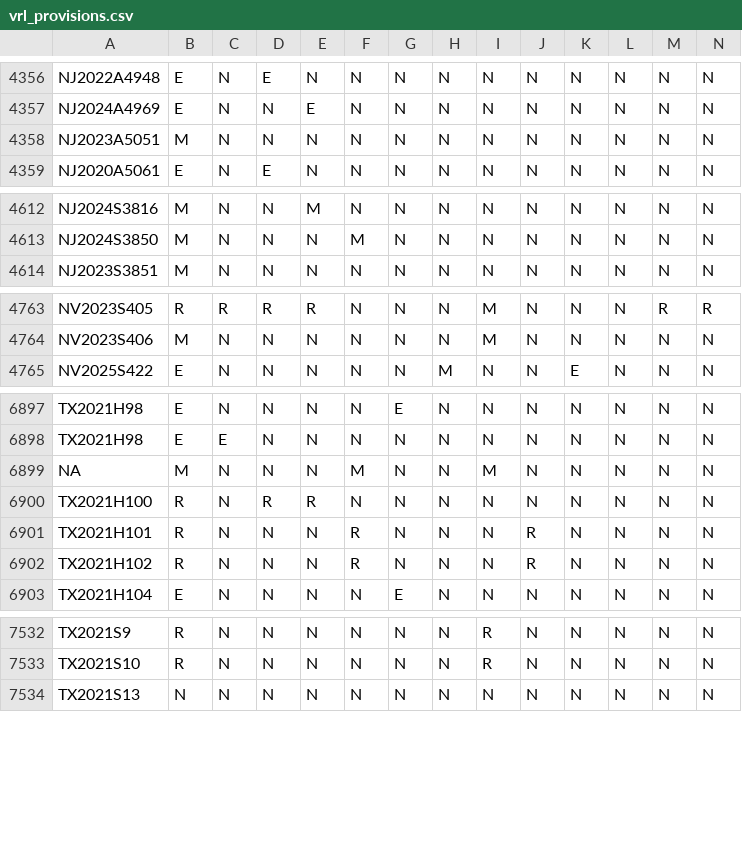
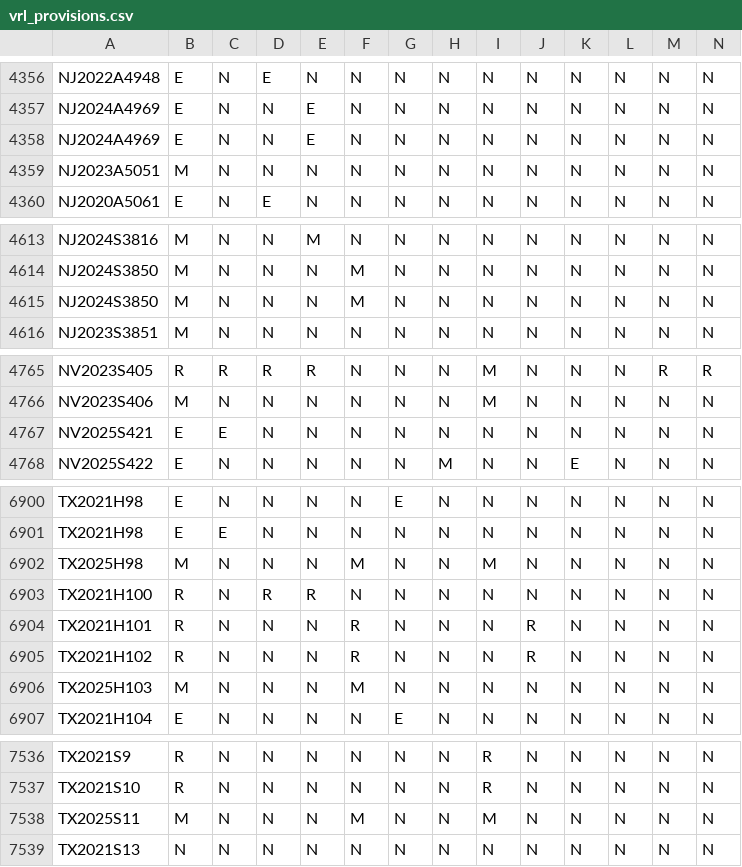
Before and after one commit to jloffredo2/state-elect-law-db, a CSV file: output/vrl_provisions.csv, drawn as a sheet; only a part is shown, gaps mark what is left out; addresses are those after the commit; rows hold the shown columns only; the diff covers the shown part only; the diff names each change by its address in the sheet, - before the commit and + after, or states it on an @@ line.

```diff
--- a/output/vrl_provisions.csv
+++ b/output/vrl_provisions.csv
+row 4358: NJ2024A4969 | E | N | N | E | N | N | N | N | N | N | N | N | N
+row 4615: NJ2024S3850 | M | N | N | N | M | N | N | N | N | N | N | N | N
+row 4767: NV2025S421 | E | E | N | N | N | N | N | N | N | N | N | N | N
-A6902: NA
+A6902: TX2025H98
+row 6906: TX2025H103 | M | N | N | N | M | N | N | N | N | N | N | N | N
+row 7538: TX2025S11 | M | N | N | N | M | N | N | M | N | N | N | N | N
```
Also changed, not shown: 1 added row and 8 edited cells elsewhere in this file, 4 other files.
